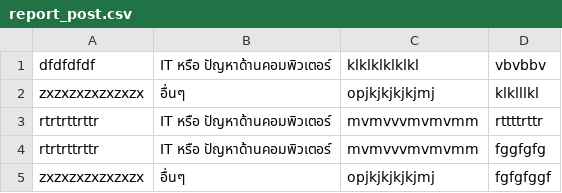
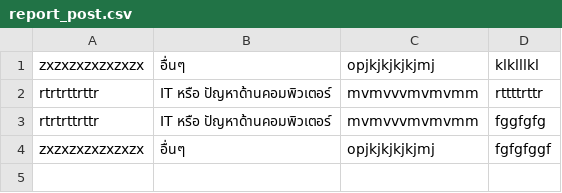
Before and after one commit to Pariphatt/Project_Ku_traffy-fondue, a CSV file: assets/report_post.csv, drawn as a sheet; the diff names each change by its address in the sheet, - before the commit and + after, or states it on an @@ line.

```diff
--- a/assets/report_post.csv
+++ b/assets/report_post.csv
-row 1: dfdfdfdf | IT หรือ ปัญหาด้านคอมพิวเตอร์ | klklklklklkl | vbvbbv
```
Also changed, not shown: assets/accounts.csv, assets/reports.csv, 1 other file.
